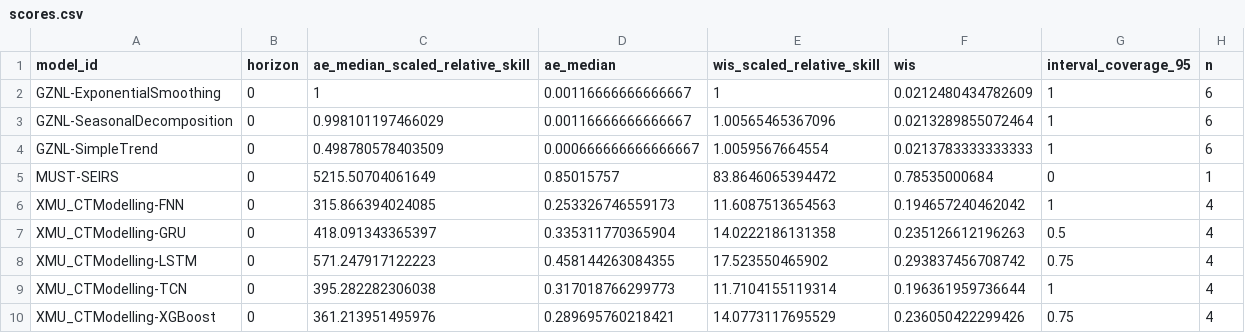
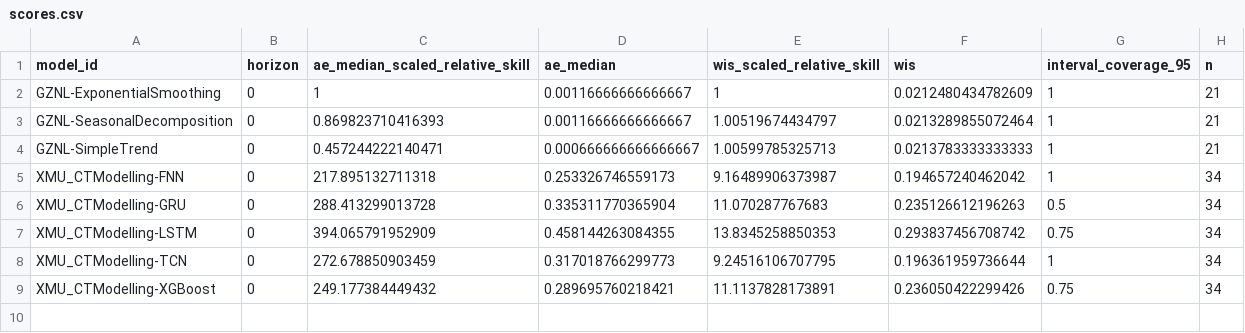
Before and after one commit to dailypartita/China-COVID-19-Forecast-Dashboard, a CSV file: scores/wk inc covid prop ili/2025 season 4/horizon/scores.csv, drawn as a sheet.

```diff
--- a/scores/wk inc covid prop ili/2025 season 4/horizon/scores.csv
+++ b/scores/wk inc covid prop ili/2025 season 4/horizon/scores.csv
@@ -1,10 +1,9 @@
 "model_id","horizon","ae_median_scaled_relative_skill","ae_median","wis_scaled_relative_skill","wis","interval_coverage_95","n"
-"GZNL-ExponentialSmoothing",0,1,0.00116666666666667,1,0.0212480434782609,1,6
-"GZNL-SeasonalDecomposition",0,0.998101197466029,0.00116666666666667,1.00565465367096,0.0213289855072464,1,6
-"GZNL-SimpleTrend",0,0.498780578403509,0.000666666666666667,1.0059567664554,0.0213783333333333,1,6
-"MUST-SEIRS",0,5215.50704061649,0.85015757,83.8646065394472,0.78535000684,0,1
-"XMU_CTModelling-FNN",0,315.866394024085,0.253326746559173,11.6087513654563,0.194657240462042,1,4
-"XMU_CTModelling-GRU",0,418.091343365397,0.335311770365904,14.0222186131358,0.235126612196263,0.5,4
-"XMU_CTModelling-LSTM",0,571.247917122223,0.458144263084355,17.523550465902,0.293837456708742,0.75,4
-"XMU_CTModelling-TCN",0,395.282282306038,0.317018766299773,11.7104155119314,0.196361959736644,1,4
-"XMU_CTModelling-XGBoost",0,361.213951495976,0.289695760218421,14.0773117695529,0.236050422299426,0.75,4
+"GZNL-ExponentialSmoothing",0,1,0.00116666666666667,1,0.0212480434782609,1,21
+"GZNL-SeasonalDecomposition",0,0.869823710416393,0.00116666666666667,1.00519674434797,0.0213289855072464,1,21
+"GZNL-SimpleTrend",0,0.457244222140471,0.000666666666666667,1.00599785325713,0.0213783333333333,1,21
+"XMU_CTModelling-FNN",0,217.895132711318,0.253326746559173,9.16489906373987,0.194657240462042,1,34
+"XMU_CTModelling-GRU",0,288.413299013728,0.335311770365904,11.070287767683,0.235126612196263,0.5,34
+"XMU_CTModelling-LSTM",0,394.065791952909,0.458144263084355,13.8345258850353,0.293837456708742,0.75,34
+"XMU_CTModelling-TCN",0,272.678850903459,0.317018766299773,9.24516106707795,0.196361959736644,1,34
+"XMU_CTModelling-XGBoost",0,249.177384449432,0.289695760218421,11.1137828173891,0.236050422299426,0.75,34
```
Also changed, not shown: scores/wk inc covid prop ili/2025 season 4/location/scores.csv, scores/wk inc covid prop ili/2025 season 4/scores.csv, 1 other file.
